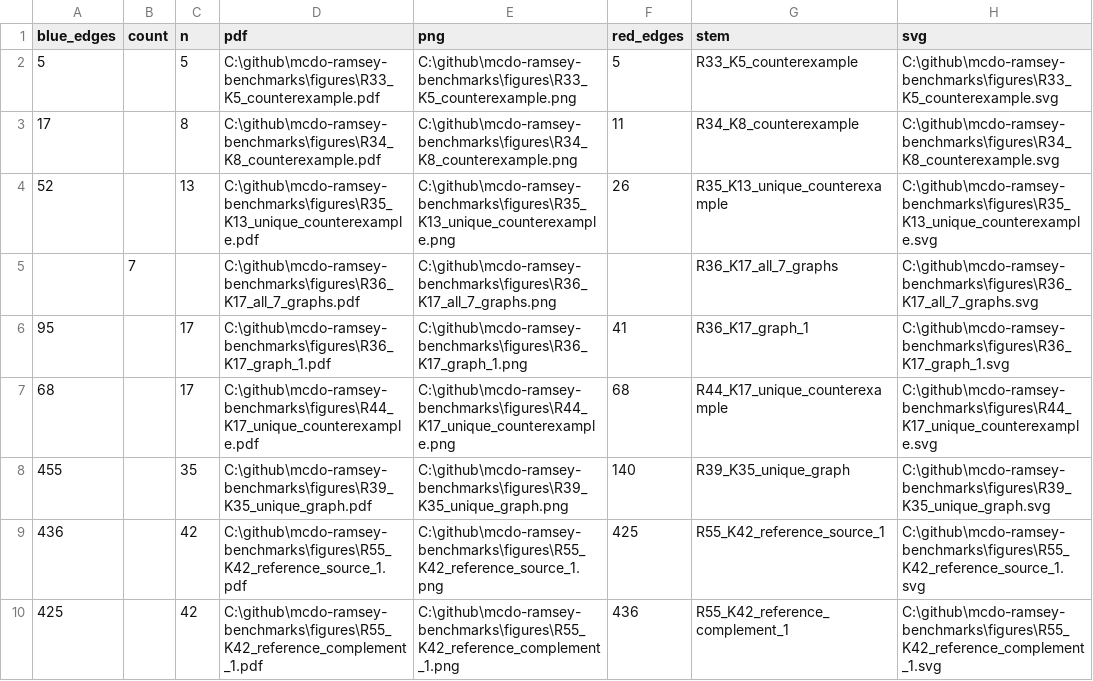
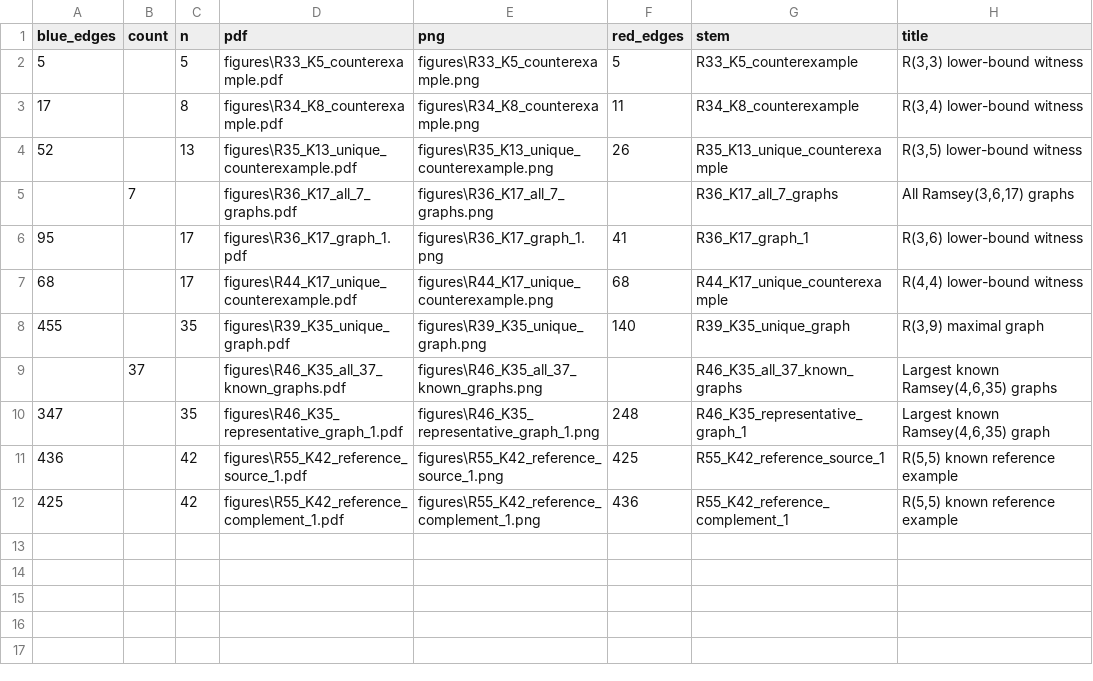
Before and after one commit to Proszeopomoc/mcdo-ramsey-benchmarks, a CSV file: figures/FIGURE_INDEX.csv, drawn as a sheet.

Commit message:
Add public Ramsey graph figures

```diff
--- a/figures/FIGURE_INDEX.csv
+++ b/figures/FIGURE_INDEX.csv
@@ -1,10 +1,12 @@
-blue_edges,count,n,pdf,png,red_edges,stem,svg
-5,,5,C:\github\mcdo-ramsey-benchmarks\figures\R33_K5_counterexample.pdf,C:\github\mcdo-ramsey-benchmarks\figures\R33_K5_counterexample.png,5,R33_K5_counterexample,C:\github\mcdo-ramsey-benchmarks\figures\R33_K5_counterexample.svg
-17,,8,C:\github\mcdo-ramsey-benchmarks\figures\R34_K8_counterexample.pdf,C:\github\mcdo-ramsey-benchmarks\figures\R34_K8_counterexample.png,11,R34_K8_counterexample,C:\github\mcdo-ramsey-benchmarks\figures\R34_K8_counterexample.svg
-52,,13,C:\github\mcdo-ramsey-benchmarks\figures\R35_K13_unique_counterexample.pdf,C:\github\mcdo-ramsey-benchmarks\figures\R35_K13_unique_counterexample.png,26,R35_K13_unique_counterexample,C:\github\mcdo-ramsey-benchmarks\figures\R35_K13_unique_counterexample.svg
-,7,,C:\github\mcdo-ramsey-benchmarks\figures\R36_K17_all_7_graphs.pdf,C:\github\mcdo-ramsey-benchmarks\figures\R36_K17_all_7_graphs.png,,R36_K17_all_7_graphs,C:\github\mcdo-ramsey-benchmarks\figures\R36_K17_all_7_graphs.svg
-95,,17,C:\github\mcdo-ramsey-benchmarks\figures\R36_K17_graph_1.pdf,C:\github\mcdo-ramsey-benchmarks\figures\R36_K17_graph_1.png,41,R36_K17_graph_1,C:\github\mcdo-ramsey-benchmarks\figures\R36_K17_graph_1.svg
-68,,17,C:\github\mcdo-ramsey-benchmarks\figures\R44_K17_unique_counterexample.pdf,C:\github\mcdo-ramsey-benchmarks\figures\R44_K17_unique_counterexample.png,68,R44_K17_unique_counterexample,C:\github\mcdo-ramsey-benchmarks\figures\R44_K17_unique_counterexample.svg
-455,,35,C:\github\mcdo-ramsey-benchmarks\figures\R39_K35_unique_graph.pdf,C:\github\mcdo-ramsey-benchmarks\figures\R39_K35_unique_graph.png,140,R39_K35_unique_graph,C:\github\mcdo-ramsey-benchmarks\figures\R39_K35_unique_graph.svg
-436,,42,C:\github\mcdo-ramsey-benchmarks\figures\R55_K42_reference_source_1.pdf,C:\github\mcdo-ramsey-benchmarks\figures\R55_K42_reference_source_1.png,425,R55_K42_reference_source_1,C:\github\mcdo-ramsey-benchmarks\figures\R55_K42_reference_source_1.svg
-425,,42,C:\github\mcdo-ramsey-benchmarks\figures\R55_K42_reference_complement_1.pdf,C:\github\mcdo-ramsey-benchmarks\figures\R55_K42_reference_complement_1.png,436,R55_K42_reference_complement_1,C:\github\mcdo-ramsey-benchmarks\figures\R55_K42_reference_complement_1.svg
+blue_edges,count,n,pdf,png,red_edges,stem,title
+5,,5,figures\R33_K5_counterexample.pdf,figures\R33_K5_counterexample.png,5,R33_K5_counterexample,"R(3,3) lower-bound witness"
+17,,8,figures\R34_K8_counterexample.pdf,figures\R34_K8_counterexample.png,11,R34_K8_counterexample,"R(3,4) lower-bound witness"
+52,,13,figures\R35_K13_unique_counterexample.pdf,figures\R35_K13_unique_counterexample.png,26,R35_K13_unique_counterexample,"R(3,5) lower-bound witness"
+,7,,figures\R36_K17_all_7_graphs.pdf,figures\R36_K17_all_7_graphs.png,,R36_K17_all_7_graphs,"All Ramsey(3,6,17) graphs"
+95,,17,figures\R36_K17_graph_1.pdf,figures\R36_K17_graph_1.png,41,R36_K17_graph_1,"R(3,6) lower-bound witness"
+68,,17,figures\R44_K17_unique_counterexample.pdf,figures\R44_K17_unique_counterexample.png,68,R44_K17_unique_counterexample,"R(4,4) lower-bound witness"
+455,,35,figures\R39_K35_unique_graph.pdf,figures\R39_K35_unique_graph.png,140,R39_K35_unique_graph,"R(3,9) maximal graph"
+,37,,figures\R46_K35_all_37_known_graphs.pdf,figures\R46_K35_all_37_known_graphs.png,,R46_K35_all_37_known_graphs,"Largest known Ramsey(4,6,35) graphs"
+347,,35,figures\R46_K35_representative_graph_1.pdf,figures\R46_K35_representative_graph_1.png,248,R46_K35_representative_graph_1,"Largest known Ramsey(4,6,35) graph"
+436,,42,figures\R55_K42_reference_source_1.pdf,figures\R55_K42_reference_source_1.png,425,R55_K42_reference_source_1,"R(5,5) known reference example"
+425,,42,figures\R55_K42_reference_complement_1.pdf,figures\R55_K42_reference_complement_1.png,436,R55_K42_reference_complement_1,"R(5,5) known reference example"
```
Also changed, not shown: 27 other files.
